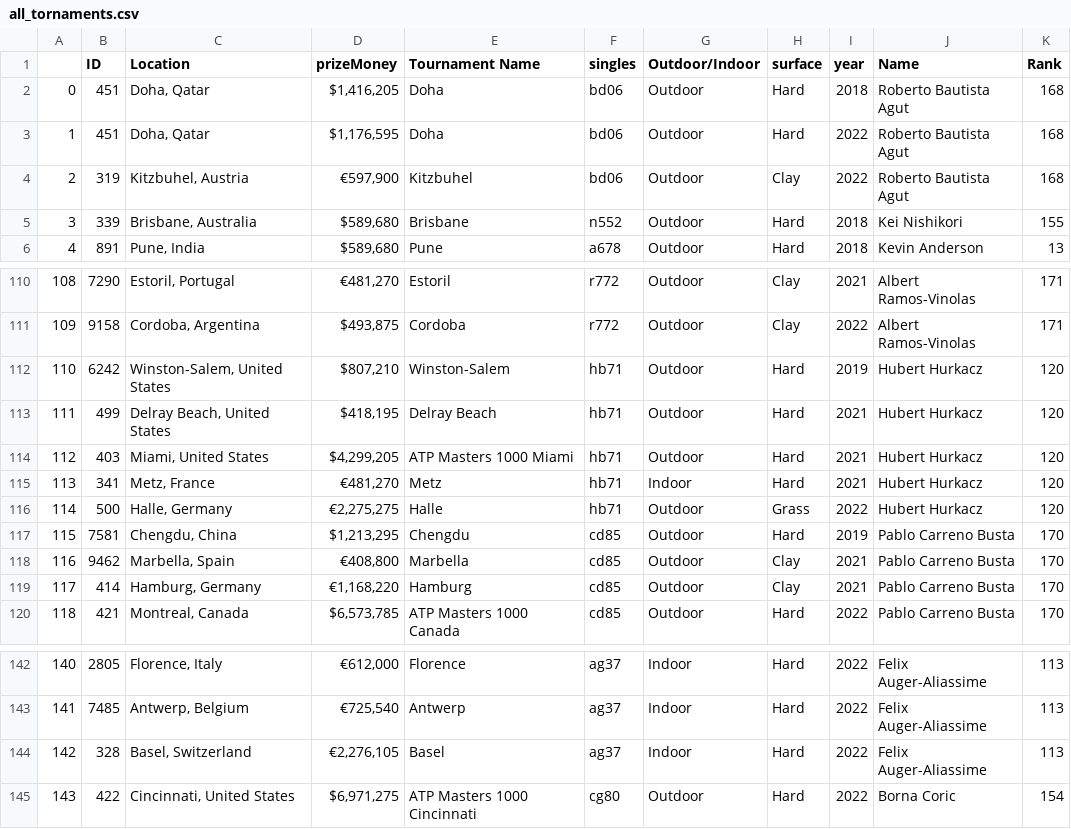
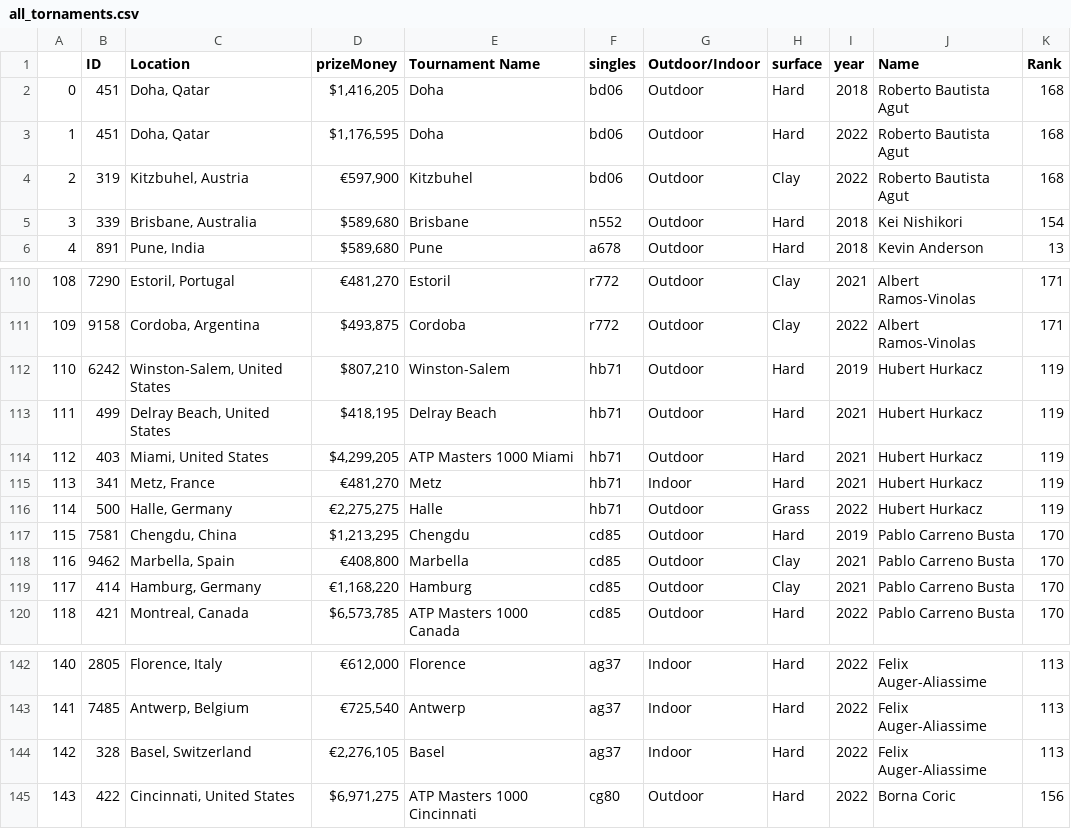
Before and after one commit to mmmcustard/analytics158739, a CSV file: all_tornaments.csv, drawn as a sheet; only a part is shown, gaps mark what is left out.

```diff
--- a/all_tornaments.csv
+++ b/all_tornaments.csv
@@ -4,3 +4,3 @@
 2,319,"Kitzbuhel, Austria","€597,900",Kitzbuhel,bd06,Outdoor,Clay,2022,Roberto Bautista Agut,168
-3,339,"Brisbane, Australia","$589,680",Brisbane,n552,Outdoor,Hard,2018,Kei Nishikori,155
+3,339,"Brisbane, Australia","$589,680",Brisbane,n552,Outdoor,Hard,2018,Kei Nishikori,154
 4,891,"Pune, India","$589,680",Pune,a678,Outdoor,Hard,2018,Kevin Anderson,13
@@ -111,7 +111,7 @@
 109,9158,"Cordoba, Argentina","$493,875",Cordoba,r772,Outdoor,Clay,2022,Albert Ramos-Vinolas,171
-110,6242,"Winston-Salem, United States","$807,210",Winston-Salem,hb71,Outdoor,Hard,2019,Hubert Hurkacz,120
-111,499,"Delray Beach, United States","$418,195",Delray Beach,hb71,Outdoor,Hard,2021,Hubert Hurkacz,120
-112,403,"Miami, United States","$4,299,205",ATP Masters 1000 Miami,hb71,Outdoor,Hard,2021,Hubert Hurkacz,120
-113,341,"Metz, France","€481,270",Metz,hb71,Indoor,Hard,2021,Hubert Hurkacz,120
-114,500,"Halle, Germany","€2,275,275",Halle,hb71,Outdoor,Grass,2022,Hubert Hurkacz,120
+110,6242,"Winston-Salem, United States","$807,210",Winston-Salem,hb71,Outdoor,Hard,2019,Hubert Hurkacz,119
+111,499,"Delray Beach, United States","$418,195",Delray Beach,hb71,Outdoor,Hard,2021,Hubert Hurkacz,119
+112,403,"Miami, United States","$4,299,205",ATP Masters 1000 Miami,hb71,Outdoor,Hard,2021,Hubert Hurkacz,119
+113,341,"Metz, France","€481,270",Metz,hb71,Indoor,Hard,2021,Hubert Hurkacz,119
+114,500,"Halle, Germany","€2,275,275",Halle,hb71,Outdoor,Grass,2022,Hubert Hurkacz,119
 115,7581,"Chengdu, China","$1,213,295",Chengdu,cd85,Outdoor,Hard,2019,Pablo Carreno Busta,170
@@ -144,2 +144,2 @@
 142,328,"Basel, Switzerland","€2,276,105",Basel,ag37,Indoor,Hard,2022,Felix Auger-Aliassime,113
-143,422,"Cincinnati, United States","$6,971,275",ATP Masters 1000 Cincinnati,cg80,Outdoor,Hard,2022,Borna Coric,154
+143,422,"Cincinnati, United States","$6,971,275",ATP Masters 1000 Cincinnati,cg80,Outdoor,Hard,2022,Borna Coric,156
```
Also changed, not shown: 2 other files.
